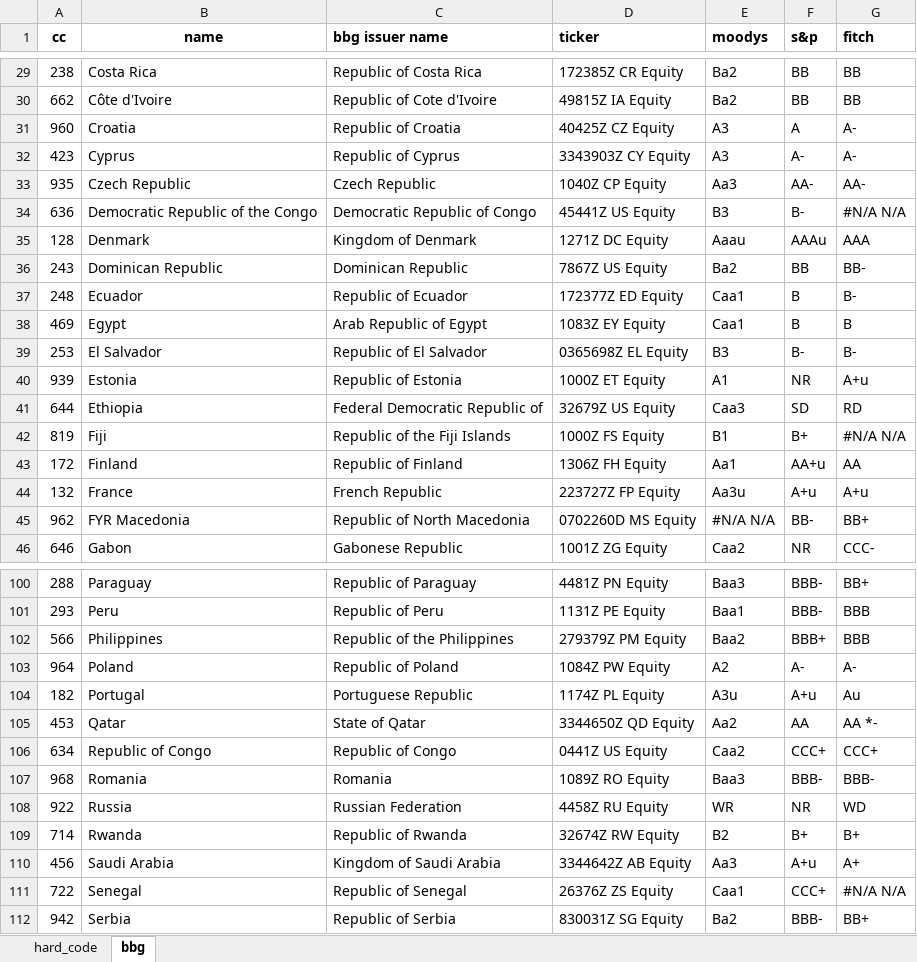
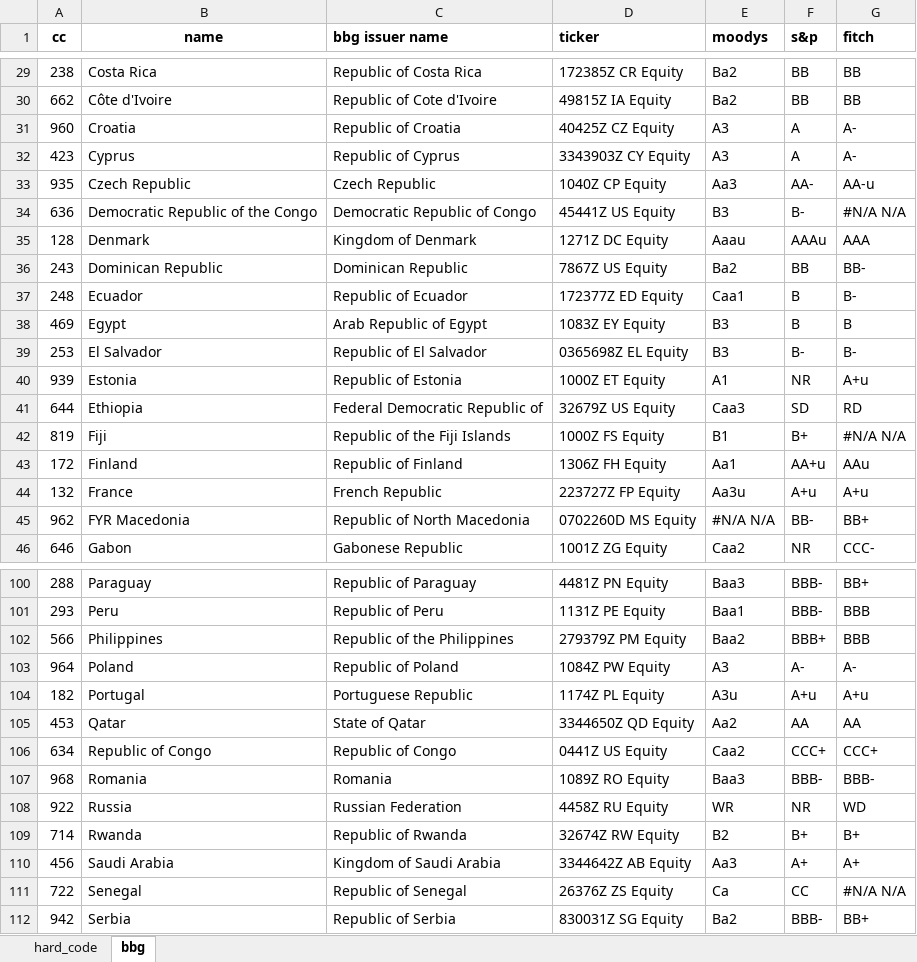
Before and after one commit to kaimin86/credit-rating-deploy, an Excel workbook: index_bbg_rating_live.xlsx, sheet bbg, drawn as a sheet; only a part is shown, gaps mark what is left out; values as stored, in another font and other column widths than the file's, no borders; the diff covers the shown part only; the diff names each change by its address in the sheet, - before the commit and + after, or states it on an @@ line.

```diff
--- a/index_bbg_rating_live.xlsx (sheet bbg)
+++ b/index_bbg_rating_live.xlsx (sheet bbg)
-F32 (s&p): A-
+F32 (s&p): A
-G33 (fitch): AA-
+G33 (fitch): AA-u
-E38 (moodys): Caa1
+E38 (moodys): B3
-G43 (fitch): AA
+G43 (fitch): AAu
-E103 (moodys): A2
+E103 (moodys): A3
-G104 (fitch): Au
+G104 (fitch): A+u
-G105 (fitch): AA *-
+G105 (fitch): AA
-F110 (s&p): A+u
+F110 (s&p): A+
-E111 (moodys): Caa1
+E111 (moodys): Ca
-F111 (s&p): CCC+
+F111 (s&p): CC
```
Also changed, not shown: 13 edited cells elsewhere in this sheet, sheet hard_code, raw_data.xlsx, transform_data.xlsx, 2 other files.
